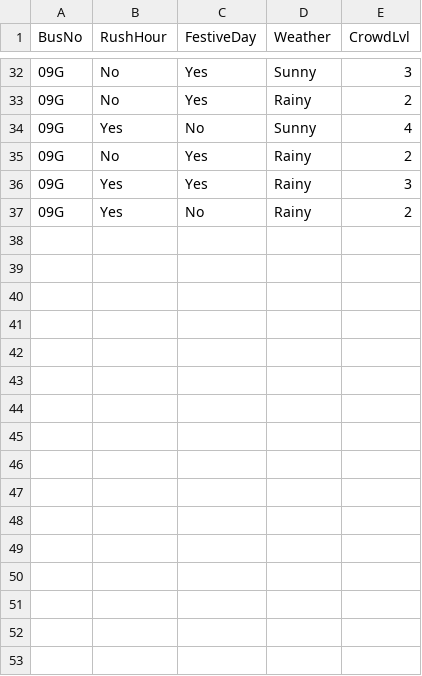
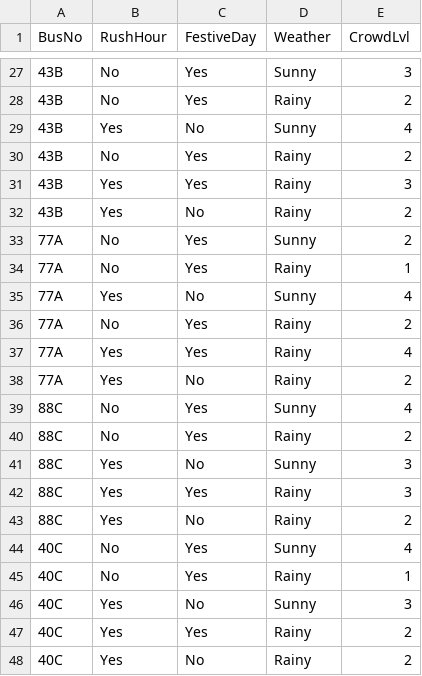
Before and after one commit to RoshanRv/Bus-Route, a CSV file: model/crowd_levels.csv, drawn as a sheet; only a part is shown, gaps mark what is left out; the diff covers the shown part only.

```diff
--- a/model/crowd_levels.csv
+++ b/model/crowd_levels.csv
@@ -32,6 +27,22 @@ BusNo,RushHour,FestiveDay,Weather,CrowdLvl
-09G,No,Yes,Sunny,3
-09G,No,Yes,Rainy,2
-09G,Yes,No,Sunny,4
-09G,No,Yes,Rainy,2
-09G,Yes,Yes,Rainy,3
-09G,Yes,No,Rainy,2
+43B,No,Yes,Sunny,3
+43B,No,Yes,Rainy,2
+43B,Yes,No,Sunny,4
+43B,No,Yes,Rainy,2
+43B,Yes,Yes,Rainy,3
+43B,Yes,No,Rainy,2
+77A,No,Yes,Sunny,2
+77A,No,Yes,Rainy,1
+77A,Yes,No,Sunny,4
+77A,No,Yes,Rainy,2
+77A,Yes,Yes,Rainy,4
+77A,Yes,No,Rainy,2
+88C,No,Yes,Sunny,4
+88C,No,Yes,Rainy,2
+88C,Yes,No,Sunny,3
+88C,Yes,Yes,Rainy,3
+88C,Yes,No,Rainy,2
+40C,No,Yes,Sunny,4
+40C,No,Yes,Rainy,1
+40C,Yes,No,Sunny,3
+40C,Yes,Yes,Rainy,2
+40C,Yes,No,Rainy,2
```
Also changed, not shown: 5 removed rows and 18 edited cells elsewhere in this file, 9 other files.
